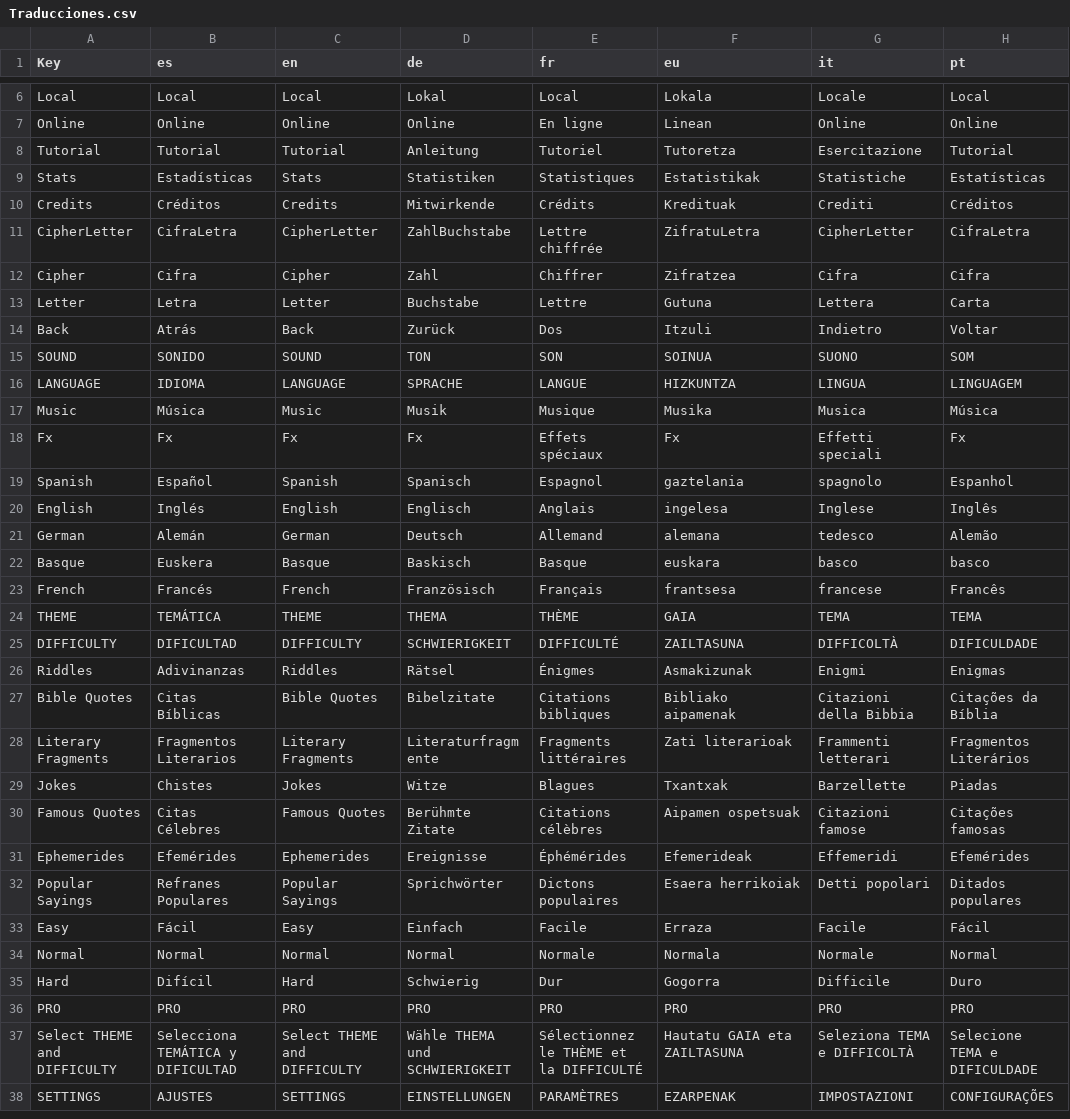
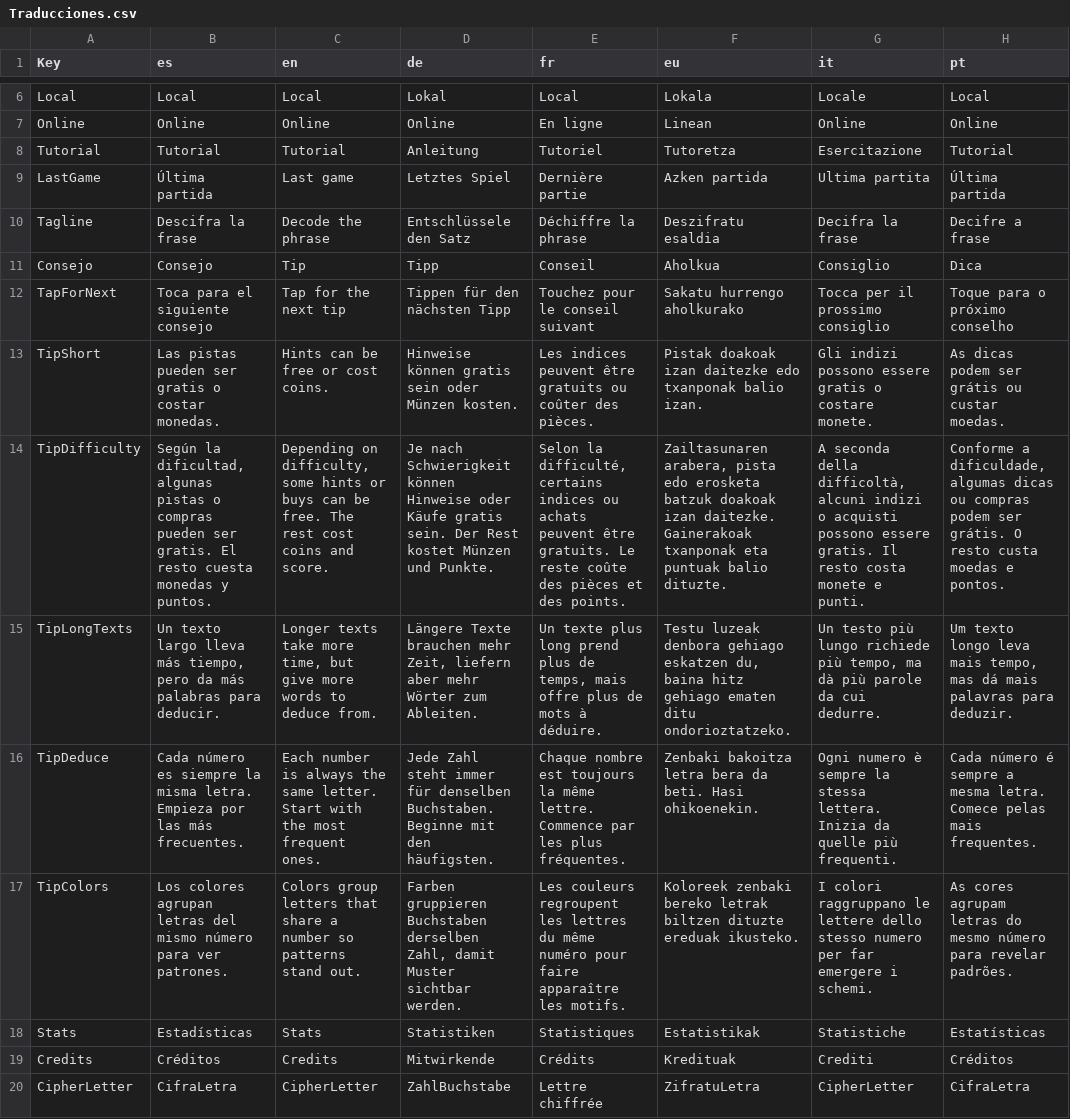
Before and after one commit to Aki7an/CabalaLiteraria, a CSV file: data/Traducciones.csv, drawn as a sheet; only a part is shown, gaps mark what is left out; the shorter side is filled out with more unchanged rows; the diff names each change by its address in the sheet, - before the commit and + after, or states it on an @@ line.

```diff
--- a/data/Traducciones.csv
+++ b/data/Traducciones.csv
+row 9: LastGame | Última partida | Last game | Letztes Spiel | Dernière partie | Azken partida | Ultima partita | Última partida
+row 10: Tagline | Descifra la frase | Decode the phrase | Entschlüssele den Satz | Déchiffre la phrase | Deszifratu esaldia | Decifra la frase | Decifre a frase
+row 11: Consejo | Consejo | Tip | Tipp | Conseil | Aholkua | Consiglio | Dica
+row 12: TapForNext | Toca para el siguiente consejo | Tap for the next tip | Tippen für den nächsten Tipp | Touchez pour le conseil suivant | Sakatu hurrengo aholkurako | Tocca per il prossimo consiglio | Toque para o próximo conselho
+row 13: TipShort | Las pistas pueden ser gratis o costar monedas. | Hints can be free or cost coins. | Hinweise können gratis sein oder Münzen kosten. | Les indices peuvent être gratuits ou coûter des pièces. | Pistak doakoak izan daitezke edo txanponak balio izan. | Gli indizi possono essere gratis o costare monete. | As dicas podem ser grátis ou custar moedas.
+row 14: TipDifficulty | Según la dificultad, algunas pistas o compras pueden ser gratis. El resto cuesta monedas y puntos. | Depending on difficulty, some hints or buys can be free. The rest cost coins and score. | Je nach Schwierigkeit können Hinweise oder Käufe gratis sein. Der Rest kostet Münzen und Punkte. | Selon la difficulté, certains indices ou achats peuvent être gratuits. Le reste coûte des pièces et des points. | Zailtasunaren arabera, pista edo erosketa batzuk doakoak izan daitezke. Gainerakoak txanponak eta puntuak balio dituzte. | A seconda della difficoltà, alcuni indizi o acquisti possono essere gratis. Il resto costa monete e punti. | Conforme a dificuldade, algumas dicas ou compras podem ser grátis. O resto custa moedas e pontos.
+row 15: TipLongTexts | Un texto largo lleva más tiempo, pero da más palabras para deducir. | Longer texts take more time, but give more words to deduce from. | Längere Texte brauchen mehr Zeit, liefern aber mehr Wörter zum Ableiten. | Un texte plus long prend plus de temps, mais offre plus de mots à déduire. | Testu luzeak denbora gehiago eskatzen du, baina hitz gehiago ematen ditu ondorioztatzeko. | Un testo più lungo richiede più tempo, ma dà più parole da cui dedurre. | Um texto longo leva mais tempo, mas dá mais palavras para deduzir.
+row 16: TipDeduce | Cada número es siempre la misma letra. Empieza por las más frecuentes. | Each number is always the same letter. Start with the most frequent ones. | Jede Zahl steht immer für denselben Buchstaben. Beginne mit den häufigsten. | Chaque nombre est toujours la même lettre. Commence par les plus fréquentes. | Zenbaki bakoitza letra bera da beti. Hasi ohikoenekin. | Ogni numero è sempre la stessa lettera. Inizia da quelle più frequenti. | Cada número é sempre a mesma letra. Comece pelas mais frequentes.
+row 17: TipColors | Los colores agrupan letras del mismo número para ver patrones. | Colors group letters that share a number so patterns stand out. | Farben gruppieren Buchstaben derselben Zahl, damit Muster sichtbar werden. | Les couleurs regroupent les lettres du même numéro pour faire apparaître les motifs. | Koloreek zenbaki bereko letrak biltzen dituzte ereduak ikusteko. | I colori raggruppano le lettere dello stesso numero per far emergere i schemi. | As cores agrupam letras do mesmo número para revelar padrões.
```
Also changed, not shown: 11 other files.
